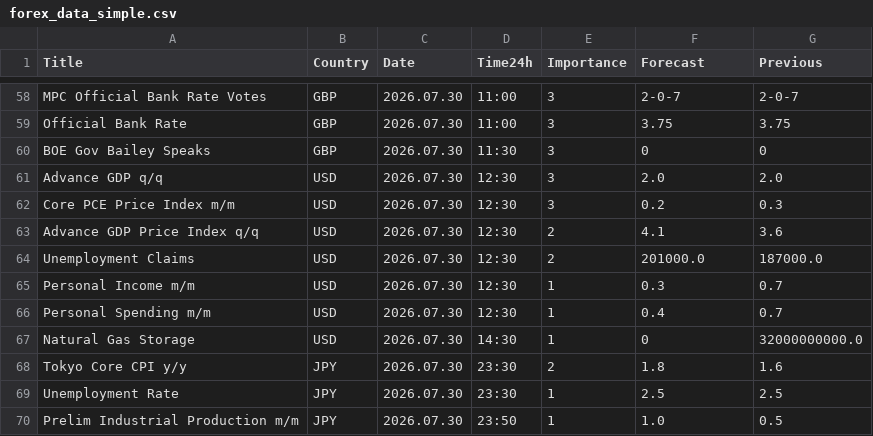
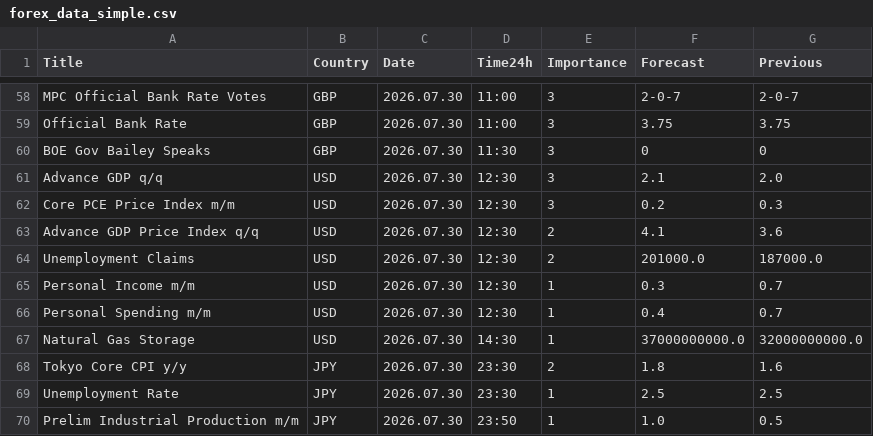
Before and after one commit to CryptoGamerDev/forex-calendar-data, a CSV file: forex_data_simple.csv, drawn as a sheet; only a part is shown, gaps mark what is left out.

```diff
--- a/forex_data_simple.csv
+++ b/forex_data_simple.csv
@@ -60,3 +60,3 @@ Official Bank Rate,GBP,2026.07.30,11:00,3,3.75,3.75
 BOE Gov Bailey Speaks,GBP,2026.07.30,11:30,3,0,0
-Advance GDP q/q,USD,2026.07.30,12:30,3,2.0,2.0
+Advance GDP q/q,USD,2026.07.30,12:30,3,2.1,2.0
 Core PCE Price Index m/m,USD,2026.07.30,12:30,3,0.2,0.3
@@ -66,3 +66,3 @@ Personal Income m/m,USD,2026.07.30,12:30,1,0.3,0.7
 Personal Spending m/m,USD,2026.07.30,12:30,1,0.4,0.7
-Natural Gas Storage,USD,2026.07.30,14:30,1,0,32000000000.0
+Natural Gas Storage,USD,2026.07.30,14:30,1,37000000000.0,32000000000.0
 Tokyo Core CPI y/y,JPY,2026.07.30,23:30,2,1.8,1.6
```
Also changed, not shown: forex_data_raw.csv.
